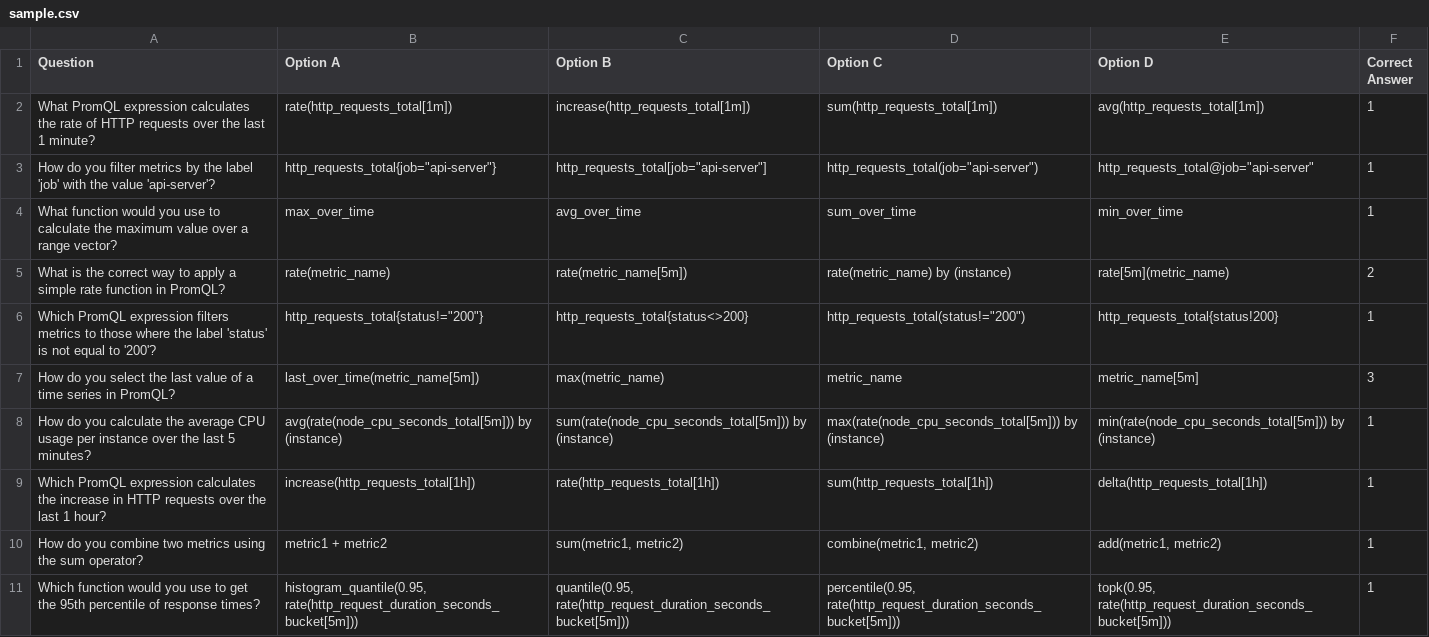
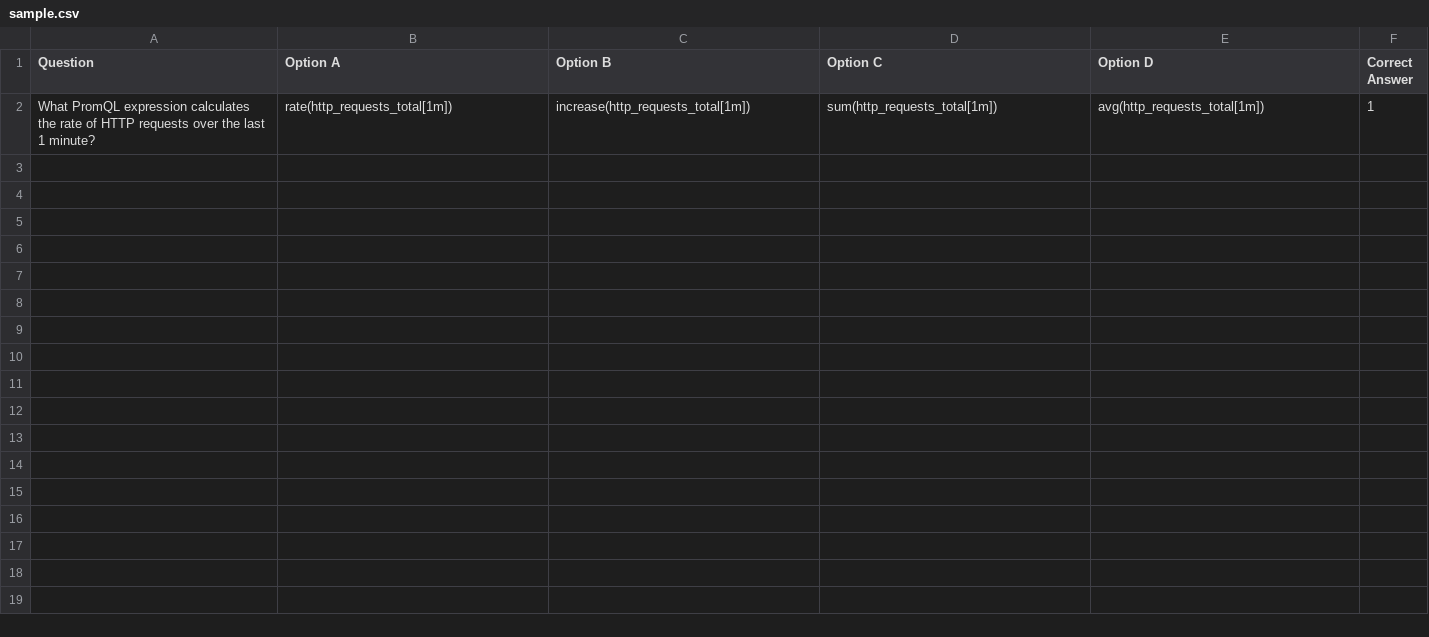
Before and after one commit to Camkelly16/RH_Internship_2024, a CSV file: datasets/sample.csv, drawn as a sheet; only a part is shown; the diff covers the shown part only; the diff names each change by its address in the sheet, - before the commit and + after, or states it on an @@ line.

```diff
--- a/datasets/sample.csv
+++ b/datasets/sample.csv
-row 3: How do you filter metrics by the label 'job' with the value 'api-server'? | http_requests_total{job="api-server"} | http_requests_total[job="api-server"] | http_requests_total(job="api-server") | http_requests_total@job="api-server" | 1
-row 4: What function would you use to calculate the maximum value over a range vector? | max_over_time | avg_over_time | sum_over_time | min_over_time | 1
-row 5: What is the correct way to apply a simple rate function in PromQL? | rate(metric_name) | rate(metric_name[5m]) | rate(metric_name) by (instance) | rate[5m](metric_name) | 2
-row 6: Which PromQL expression filters metrics to those where the label 'status' is not equal to '200'? | http_requests_total{status!="200"} | http_requests_total{status<>200} | http_requests_total(status!="200") | http_requests_total{status!200} | 1
-row 7: How do you select the last value of a time series in PromQL? | last_over_time(metric_name[5m]) | max(metric_name) | metric_name | metric_name[5m] | 3
-row 8: How do you calculate the average CPU usage per instance over the last 5 minutes? | avg(rate(node_cpu_seconds_total[5m])) by (instance) | sum(rate(node_cpu_seconds_total[5m])) by (instance) | max(rate(node_cpu_seconds_total[5m])) by (instance) | min(rate(node_cpu_seconds_total[5m])) by (instance) | 1
-row 9: Which PromQL expression calculates the increase in HTTP requests over the last 1 hour? | increase(http_requests_total[1h]) | rate(http_requests_total[1h]) | sum(http_requests_total[1h]) | delta(http_requests_total[1h]) | 1
-row 10: How do you combine two metrics using the sum operator? | metric1 + metric2 | sum(metric1, metric2) | combine(metric1, metric2) | add(metric1, metric2) | 1
-row 11: Which function would you use to get the 95th percentile of response times? | histogram_quantile(0.95, rate(http_request_duration_seconds_bucket[5m])) | quantile(0.95, rate(http_request_duration_seconds_bucket[5m])) | percentile(0.95, rate(http_request_duration_seconds_bucket[5m])) | topk(0.95, rate(http_request_duration_seconds_bucket[5m])) | 1
```
Also changed, not shown: 9 removed rows elsewhere in this file, datasets/syntax.csv, 8 other files.
